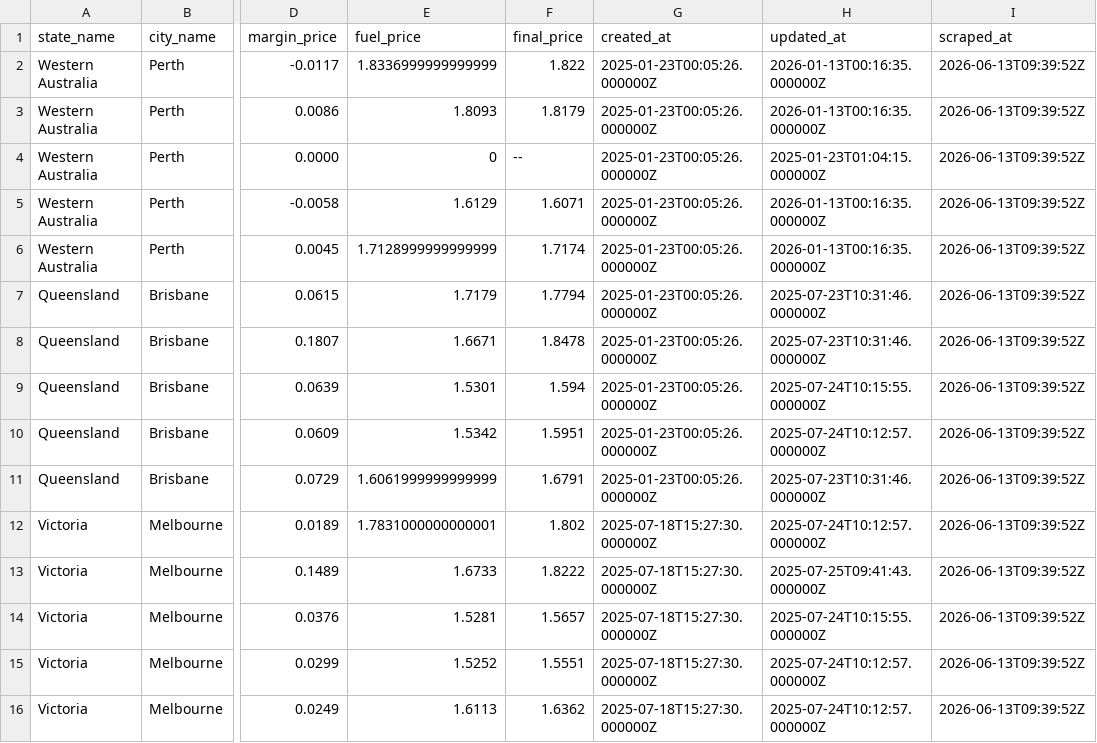
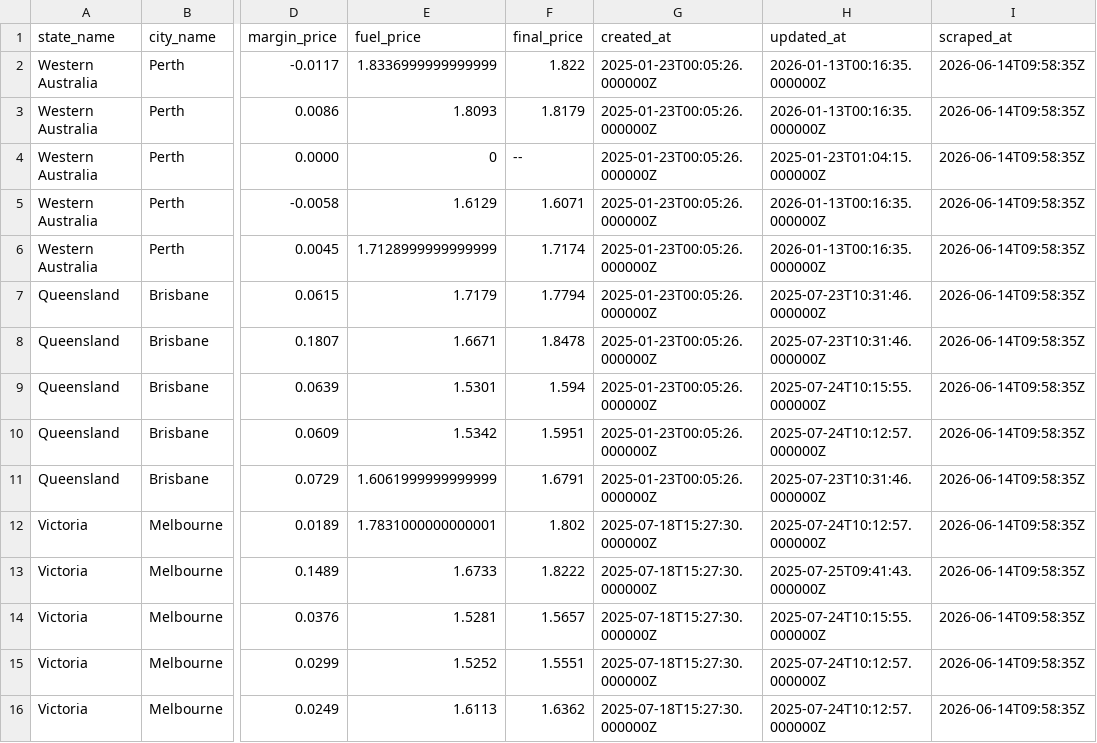
Before and after one commit to nwbort/tgp-atlas, a CSV file: tgp-atlas-current.csv, drawn as a sheet; only a part is shown, gaps mark what is left out; the diff names each change by its address in the sheet, - before the commit and + after, or states it on an @@ line.

```diff
--- a/tgp-atlas-current.csv
+++ b/tgp-atlas-current.csv
-I2:I16 (scraped_at): 2026-06-13T09:39:52Z
+I2:I16 (scraped_at): 2026-06-14T09:58:35Z
```
Also changed, not shown: 1 other file.
